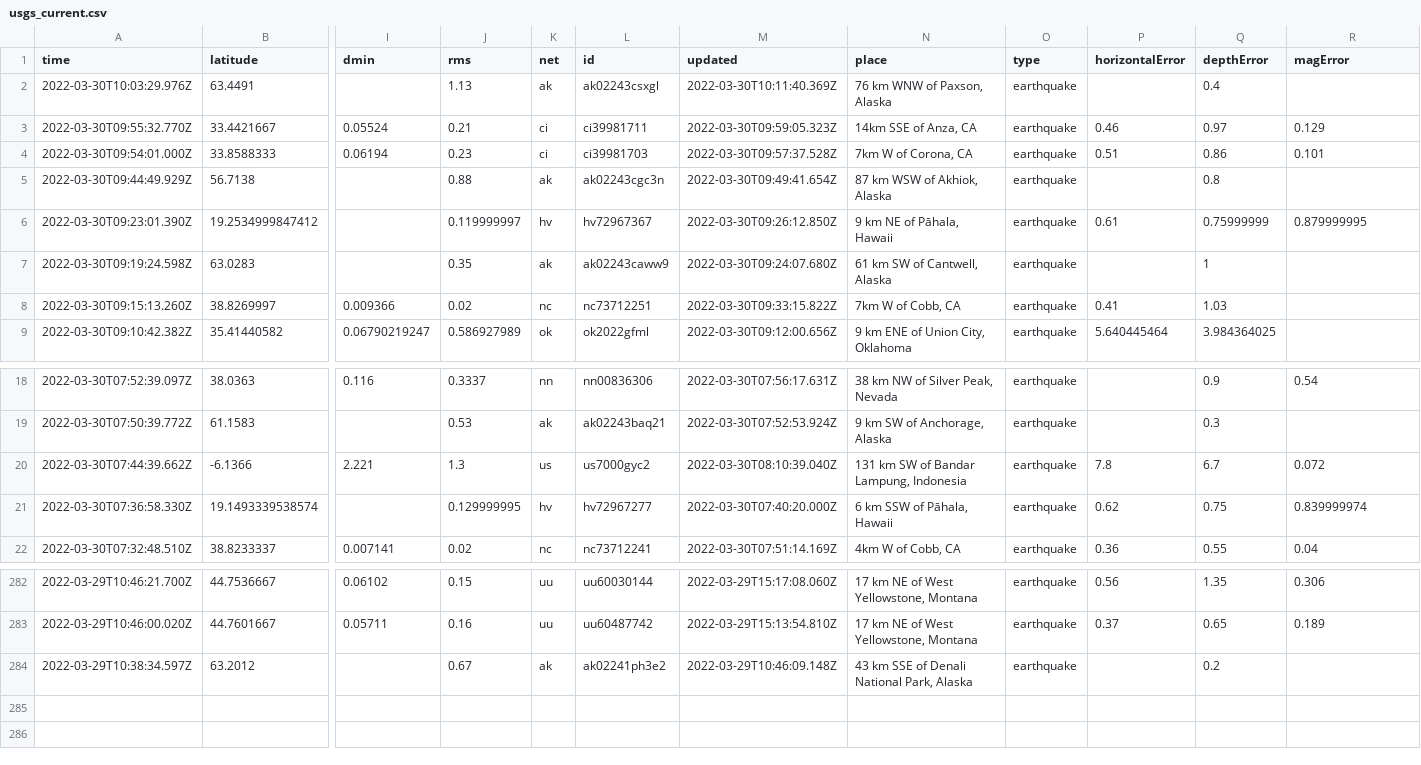
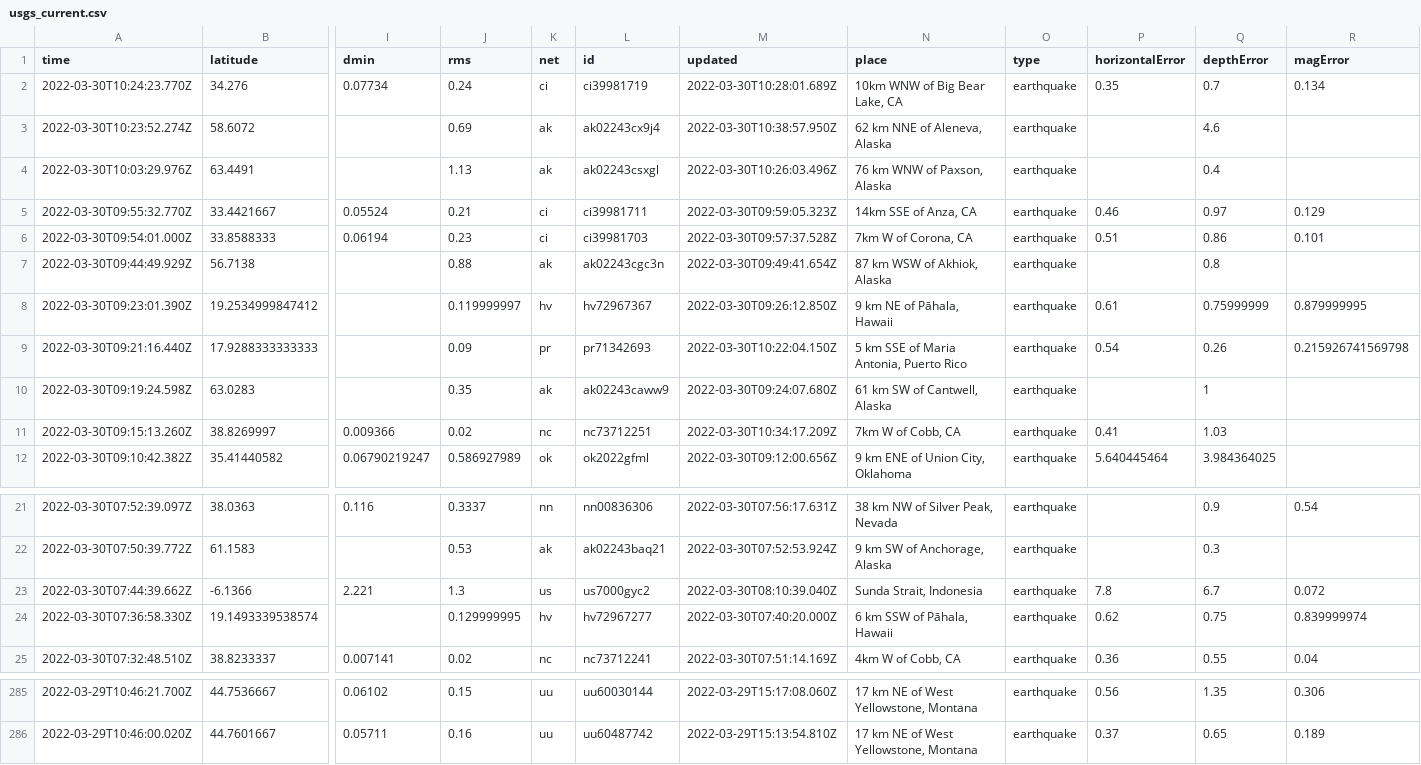
Before and after one commit to layurs/nicar22-githubaction, a CSV file: usgs_current.csv, drawn as a sheet; only a part is shown, gaps mark what is left out; removed rows and columns are numbered as before the commit, all else as after; rows hold the shown columns only; the diff names each change by its address in the sheet, - before the commit and + after, or states it on an @@ line.

```diff
--- a/usgs_current.csv
+++ b/usgs_current.csv
+row 2: 2022-03-30T10:24:23.770Z | 34.276 | 0.07734 | 0.24 | ci | ci39981719 | 2022-03-30T10:28:01.689Z | 10km WNW of Big Bear Lake, CA | earthquake | 0.35 | 0.7 | 0.134
+row 3: 2022-03-30T10:23:52.274Z | 58.6072 |  | 0.69 | ak | ak02243cx9j4 | 2022-03-30T10:38:57.950Z | 62 km NNE of Aleneva, Alaska | earthquake |  | 4.6
-M4 (updated): 2022-03-30T10:11:40.369Z
+M4 (updated): 2022-03-30T10:26:03.496Z
+row 9: 2022-03-30T09:21:16.440Z | 17.9288333333333 |  | 0.09 | pr | pr71342693 | 2022-03-30T10:22:04.150Z | 5 km SSE of Maria Antonia, Puerto Rico | earthquake | 0.54 | 0.26 | 0.215926741569798
-M11 (updated): 2022-03-30T09:33:15.822Z
+M11 (updated): 2022-03-30T10:34:17.209Z
-N23 (place): 131 km SW of Bandar Lampung, Indonesia
+N23 (place): Sunda Strait, Indonesia
-row 284: 2022-03-29T10:38:34.597Z | 63.2012 |  | 0.67 | ak | ak02241ph3e2 | 2022-03-29T10:46:09.148Z | 43 km SSE of Denali National Park, Alaska | earthquake |  | 0.2
```
Also changed, not shown: 1 other file.
